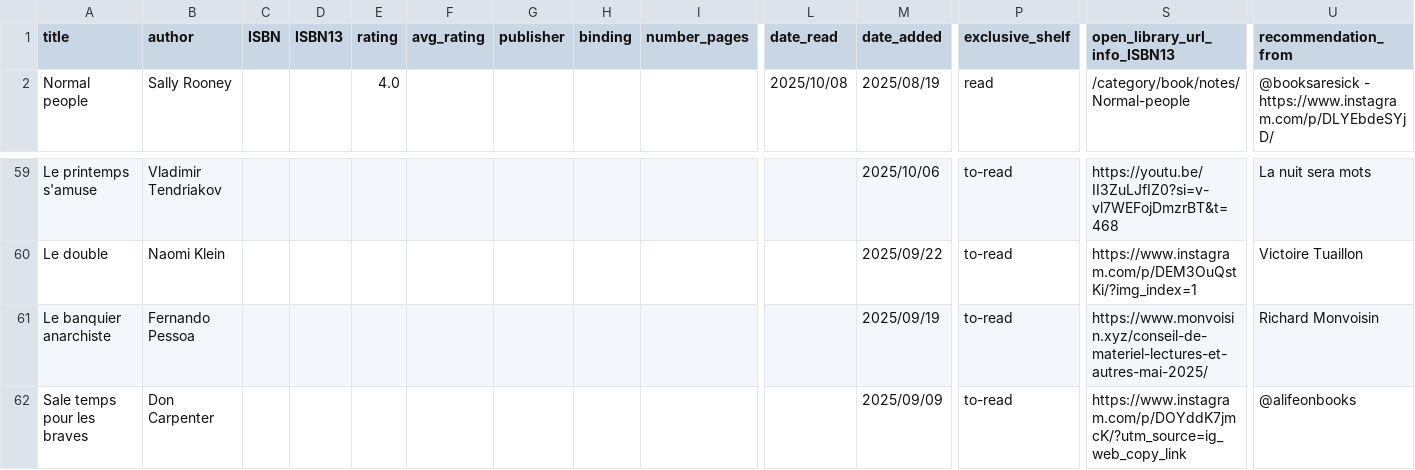
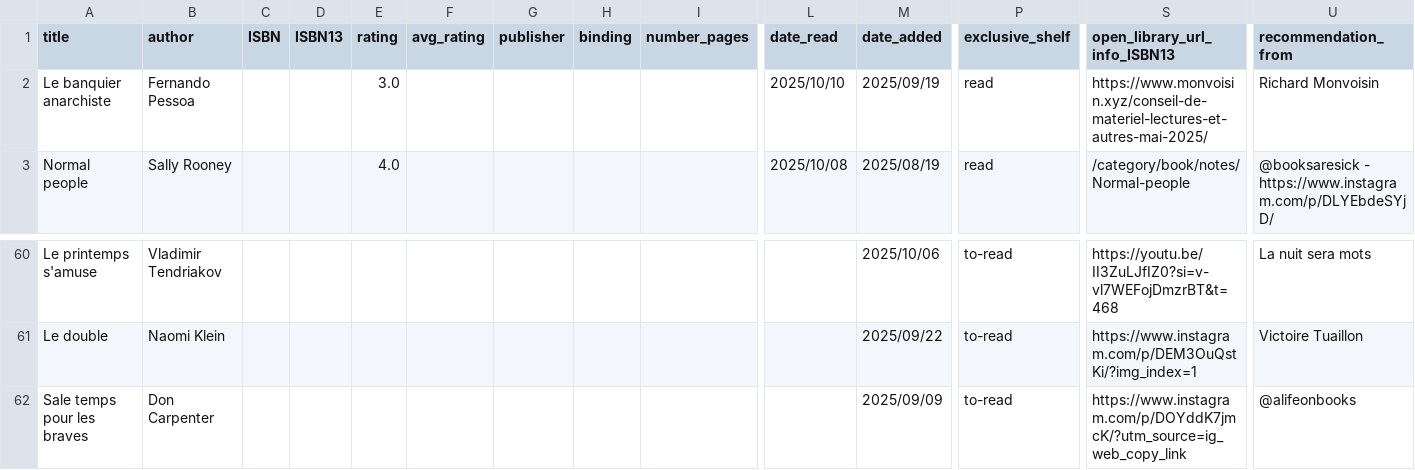
Before and after one commit to vidaruamarcosportugal/vidaruamarcosportugal.github.io, a CSV file: _data/books.csv, drawn as a sheet; only a part is shown, gaps mark what is left out; removed rows and columns are numbered as before the commit, all else as after; rows hold the shown columns only; the diff names each change by its address in the sheet, - before the commit and + after, or states it on an @@ line.

Commit message:
new book

```diff
--- a/_data/books.csv
+++ b/_data/books.csv
+row 2: Le banquier anarchiste | Fernando Pessoa |  |  | 3.0 |  |  |  |  | 2025/10/10 | 2025/09/19 | read | https://www.monvoisin.xyz/conseil-de-materiel-lectures-et-autres-mai-2025/ | Richard Monvoisin
-row 61: Le banquier anarchiste | Fernando Pessoa |  |  |  |  |  |  |  |  | 2025/09/19 | to-read | https://www.monvoisin.xyz/conseil-de-materiel-lectures-et-autres-mai-2025/ | Richard Monvoisin
```
